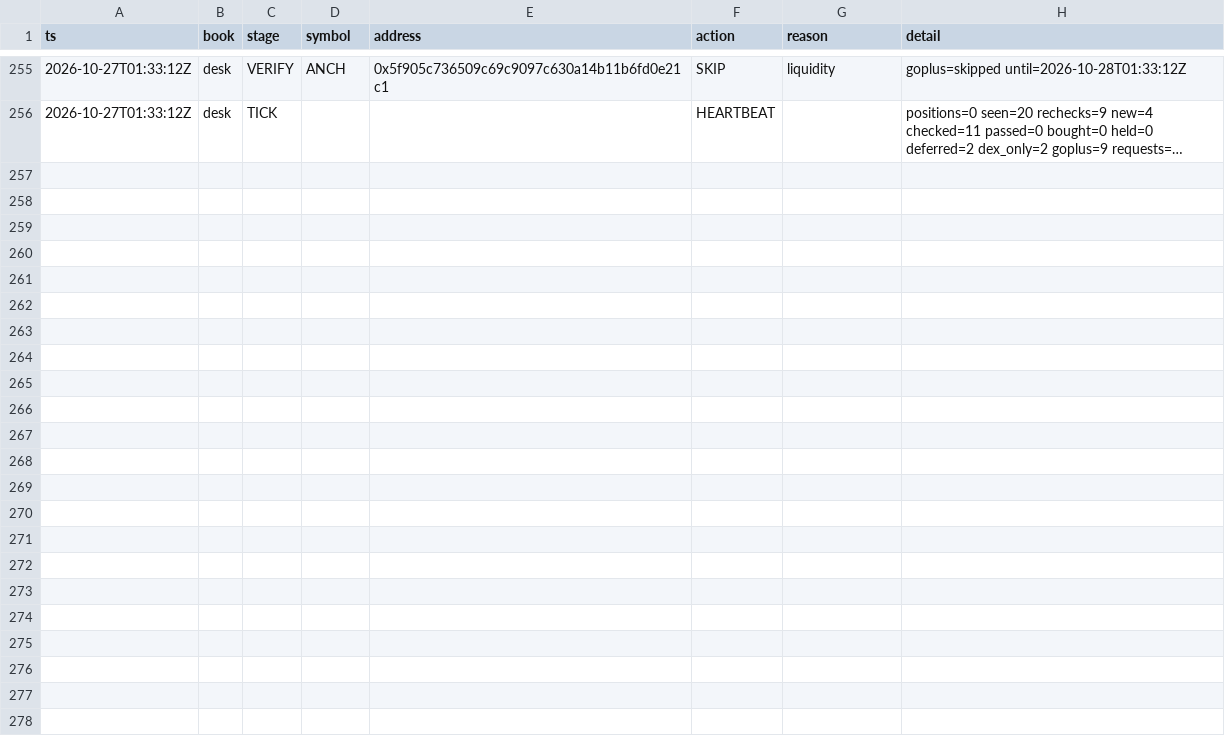
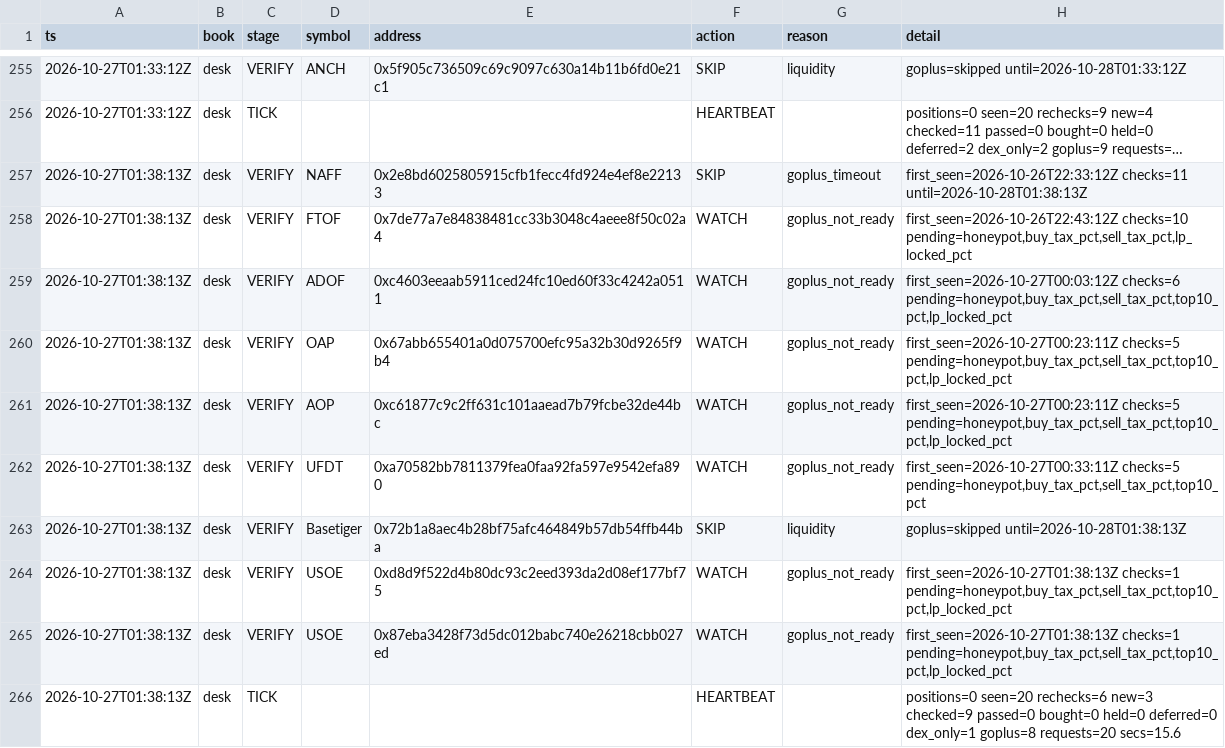
Before and after one commit to Zirqo-Dev/baseline-desk, a CSV file: data/daily/2026-10-27/tasks.csv, drawn as a sheet; only a part is shown, gaps mark what is left out; long unchanged cells end in …; the diff names each change by its address in the sheet, - before the commit and + after, or states it on an @@ line.

```diff
--- a/data/daily/2026-10-27/tasks.csv
+++ b/data/daily/2026-10-27/tasks.csv
+row 257: 2026-10-27T01:38:13Z | desk | VERIFY | NAFF | 0x2e8bd6025805915cfb1fecc4fd924e4ef8e22133 | SKIP | goplus_timeout | first_seen=2026-10-26T22:33:12Z checks=11 until=2026-10-28T01:38:13Z
+row 258: 2026-10-27T01:38:13Z | desk | VERIFY | FTOF | 0x7de77a7e84838481cc33b3048c4aeee8f50c02a4 | WATCH | goplus_not_ready | first_seen=2026-10-26T22:43:12Z checks=10 pending=honeypot,buy_tax_pct,sell_tax_pct,lp_locked_pct
+row 259: 2026-10-27T01:38:13Z | desk | VERIFY | ADOF | 0xc4603eeaab5911ced24fc10ed60f33c4242a0511 | WATCH | goplus_not_ready | first_seen=2026-10-27T00:03:12Z checks=6 pending=honeypot,buy_tax_pct,sell_tax_pct,top10_pct,lp_locked_pct
+row 260: 2026-10-27T01:38:13Z | desk | VERIFY | OAP | 0x67abb655401a0d075700efc95a32b30d9265f9b4 | WATCH | goplus_not_ready | first_seen=2026-10-27T00:23:11Z checks=5 pending=honeypot,buy_tax_pct,sell_tax_pct,top10_pct,lp_locked_pct
+row 261: 2026-10-27T01:38:13Z | desk | VERIFY | AOP | 0xc61877c9c2ff631c101aaead7b79fcbe32de44bc | WATCH | goplus_not_ready | first_seen=2026-10-27T00:23:11Z checks=5 pending=honeypot,buy_tax_pct,sell_tax_pct,top10_pct,lp_locked_pct
+row 262: 2026-10-27T01:38:13Z | desk | VERIFY | UFDT | 0xa70582bb7811379fea0faa92fa597e9542efa890 | WATCH | goplus_not_ready | first_seen=2026-10-27T00:33:11Z checks=5 pending=honeypot,buy_tax_pct,sell_tax_pct,top10_pct
+row 263: 2026-10-27T01:38:13Z | desk | VERIFY | Basetiger | 0x72b1a8aec4b28bf75afc464849b57db54ffb44ba | SKIP | liquidity | goplus=skipped until=2026-10-28T01:38:13Z
+row 264: 2026-10-27T01:38:13Z | desk | VERIFY | USOE | 0xd8d9f522d4b80dc93c2eed393da2d08ef177bf75 | WATCH | goplus_not_ready | first_seen=2026-10-27T01:38:13Z checks=1 pending=honeypot,buy_tax_pct,sell_tax_pct,top10_pct,lp_locked_pct
+row 265: 2026-10-27T01:38:13Z | desk | VERIFY | USOE | 0x87eba3428f73d5dc012babc740e26218cbb027ed | WATCH | goplus_not_ready | first_seen=2026-10-27T01:38:13Z checks=1 pending=honeypot,buy_tax_pct,sell_tax_pct,top10_pct,lp_locked_pct
+row 266: 2026-10-27T01:38:13Z | desk | TICK |  |  | HEARTBEAT |  | positions=0 seen=20 rechecks=6 new=3 checked=9 passed=0 bought=0 held=0 deferred=0 dex_only=1 goplus=8 requests=20 secs=15.6
```
Also changed, not shown: 1 other file.
